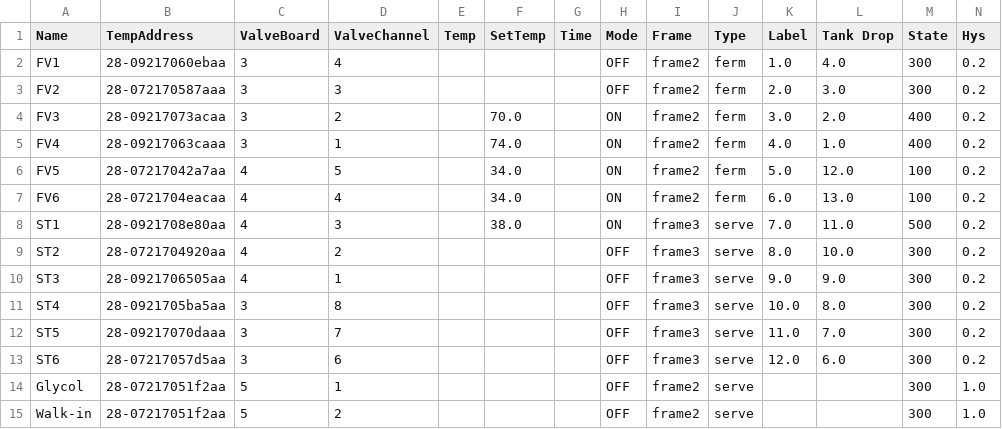
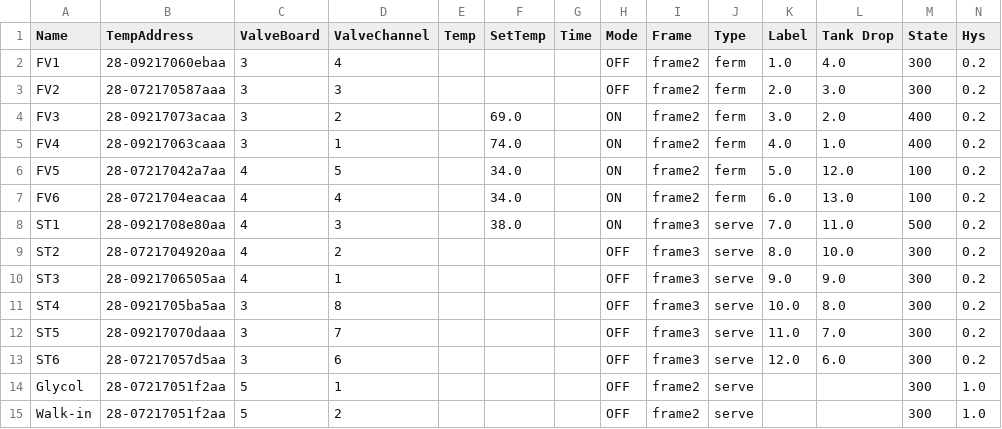
Before and after one commit to Zenn851/BrewHouseNew, a CSV file: tankInfo.csv, drawn as a sheet.

```diff
--- a/tankInfo.csv
+++ b/tankInfo.csv
@@ -3,3 +3,3 @@ FV1,28-09217060ebaa,3,4,,,,OFF,frame2,ferm,1.0,4.0,300,0.2
 FV2,28-072170587aaa,3,3,,,,OFF,frame2,ferm,2.0,3.0,300,0.2
-FV3,28-09217073acaa,3,2,,70.0,,ON,frame2,ferm,3.0,2.0,400,0.2
+FV3,28-09217073acaa,3,2,,69.0,,ON,frame2,ferm,3.0,2.0,400,0.2
 FV4,28-09217063caaa,3,1,,74.0,,ON,frame2,ferm,4.0,1.0,400,0.2
```
Also changed, not shown: 1 other file.
